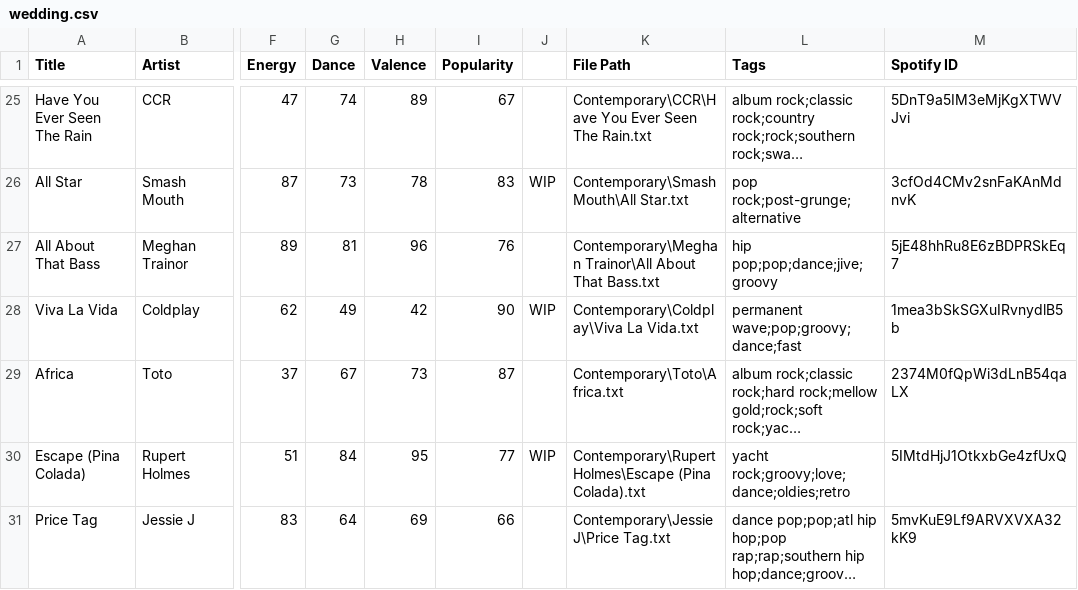
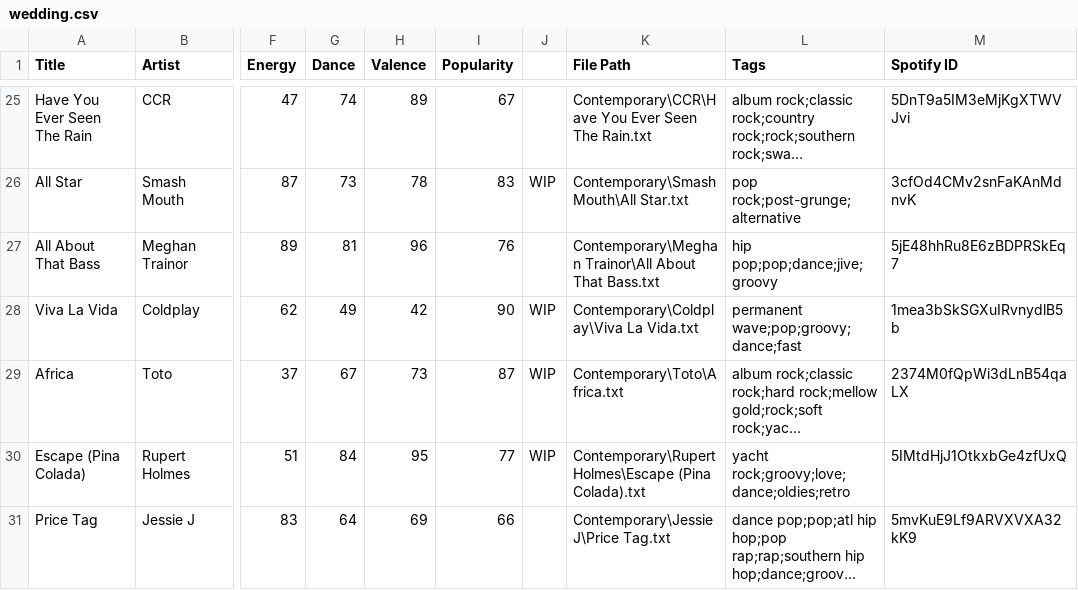
Before and after one commit to lemongrassgoa/lemongrassgoa.github.io, a CSV file: list/wedding.csv, drawn as a sheet; only a part is shown, gaps mark what is left out; long unchanged cells end in …; the diff names each change by its address in the sheet, - before the commit and + after, or states it on an @@ line.

Commit message:
update

```diff
--- a/list/wedding.csv
+++ b/list/wedding.csv
-J29: (empty)
+J29: WIP
```
